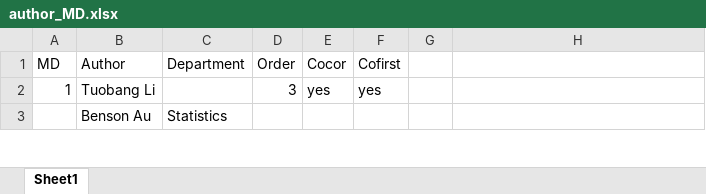
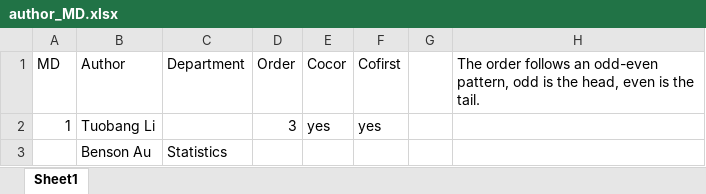
Before and after one commit to tuobangli/author_ber6, an Excel workbook: author_MD.xlsx, sheet Sheet1, drawn as a sheet; only a part is shown; values as stored, in another font and other column widths than the file's, no borders; the diff names each change by its address in the sheet, - before the commit and + after, or states it on an @@ line.

Commit message:
Add files via upload

```diff
--- a/author_MD.xlsx (sheet Sheet1)
+++ b/author_MD.xlsx (sheet Sheet1)
-H1: (empty)
+H1: The order follows an odd-even pattern, odd is the head, even is the tail.
```
